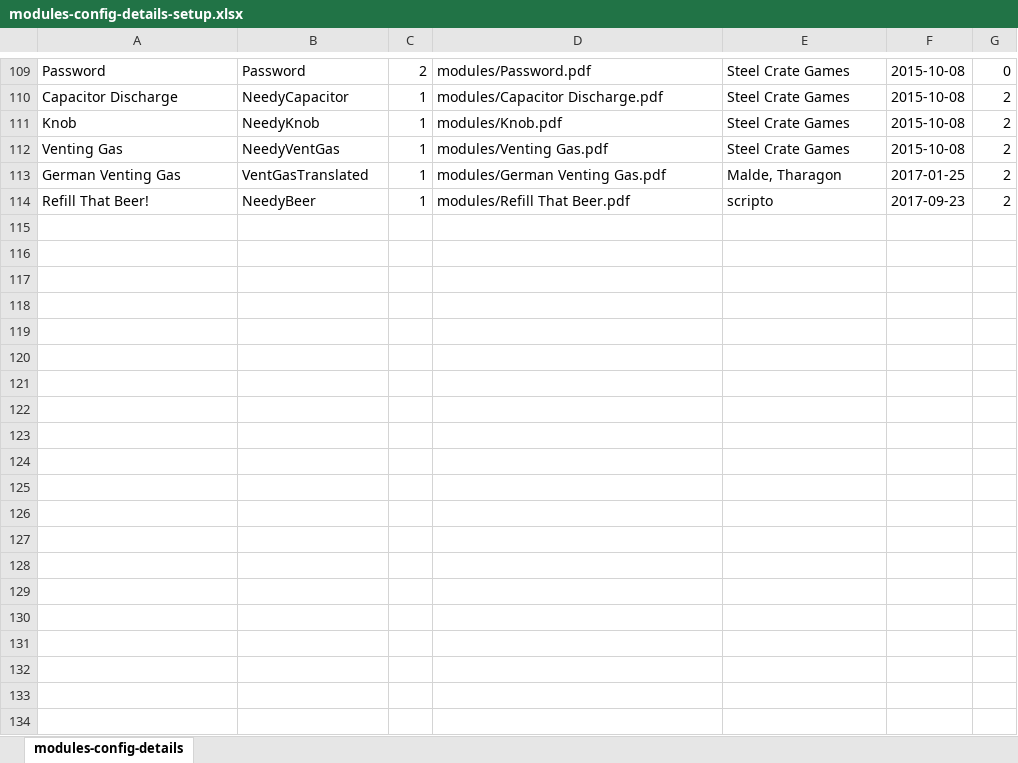
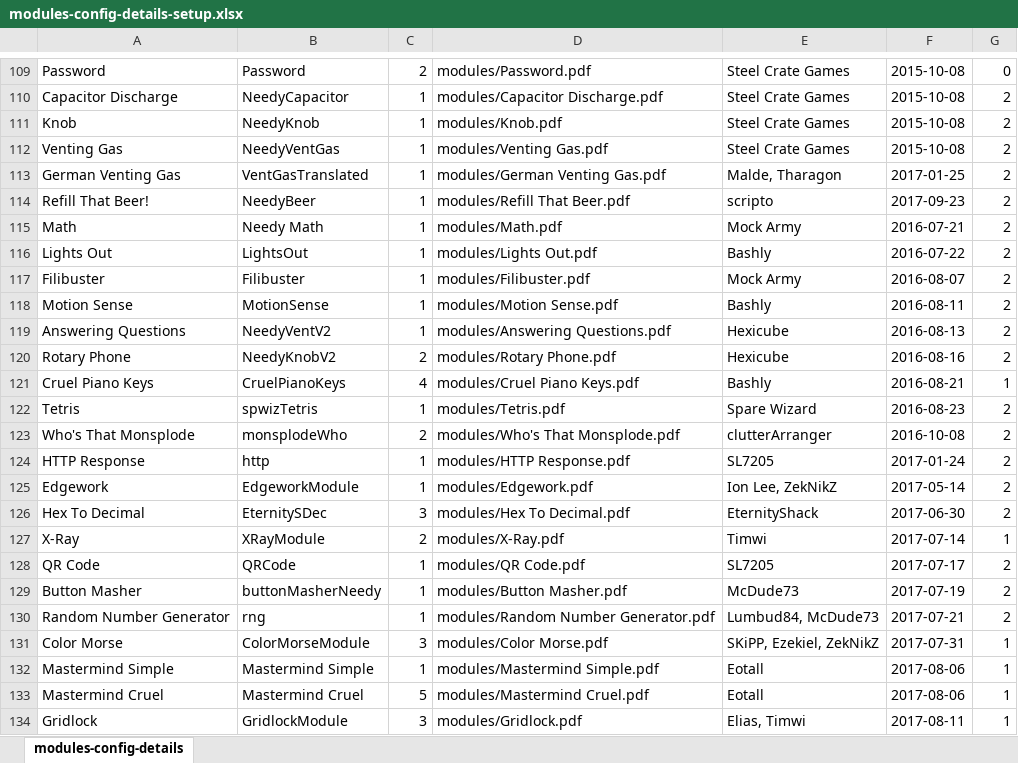
Before and after one commit to Burniel123/MakeMyManual, an Excel workbook: resources/modules-config-details-setup.xlsx, sheet modules-config-details, drawn as a sheet; only a part is shown, gaps mark what is left out; values as stored, in another font and other column widths than the file's, no borders; the diff covers the shown part only; the diff names each change by its address in the sheet, - before the commit and + after, or states it on an @@ line.

Commit message:
Added 10 more modules.
Former-commit-id: 152b7d61a0aa0116ede68c4a704621c990737371
Former-commit-id: b3f8ef05359660787f9578beca230443c184e6a1

```diff
--- a/resources/modules-config-details-setup.xlsx (sheet modules-config-details)
+++ b/resources/modules-config-details-setup.xlsx (sheet modules-config-details)
+row 115: Math | Needy Math | 1 | modules/Math.pdf | Mock Army | 2016-07-21 | 2
+row 116: Lights Out | LightsOut | 1 | modules/Lights Out.pdf | Bashly | 2016-07-22 | 2
+row 117: Filibuster | Filibuster | 1 | modules/Filibuster.pdf | Mock Army | 2016-08-07 | 2
+row 118: Motion Sense | MotionSense | 1 | modules/Motion Sense.pdf | Bashly | 2016-08-11 | 2
+row 119: Answering Questions | NeedyVentV2 | 1 | modules/Answering Questions.pdf | Hexicube | 2016-08-13 | 2
+row 120: Rotary Phone | NeedyKnobV2 | 2 | modules/Rotary Phone.pdf | Hexicube | 2016-08-16 | 2
+row 121: Cruel Piano Keys | CruelPianoKeys | 4 | modules/Cruel Piano Keys.pdf | Bashly | 2016-08-21 | 1
+row 122: Tetris | spwizTetris | 1 | modules/Tetris.pdf | Spare Wizard | 2016-08-23 | 2
+row 123: Who's That Monsplode | monsplodeWho | 2 | modules/Who's That Monsplode.pdf | clutterArranger | 2016-10-08 | 2
+row 124: HTTP Response | http | 1 | modules/HTTP Response.pdf | SL7205 | 2017-01-24 | 2
+row 125: Edgework | EdgeworkModule | 1 | modules/Edgework.pdf | Ion Lee, ZekNikZ | 2017-05-14 | 2
+row 126: Hex To Decimal | EternitySDec | 3 | modules/Hex To Decimal.pdf | EternityShack | 2017-06-30 | 2
+row 127: X-Ray | XRayModule | 2 | modules/X-Ray.pdf | Timwi | 2017-07-14 | 1
+row 128: QR Code | QRCode | 1 | modules/QR Code.pdf | SL7205 | 2017-07-17 | 2
+row 129: Button Masher | buttonMasherNeedy | 1 | modules/Button Masher.pdf | McDude73 | 2017-07-19 | 2
+row 130: Random Number Generator | rng | 1 | modules/Random Number Generator.pdf | Lumbud84, McDude73 | 2017-07-21 | 2
+row 131: Color Morse | ColorMorseModule | 3 | modules/Color Morse.pdf | SKiPP, Ezekiel, ZekNikZ | 2017-07-31 | 1
+row 132: Mastermind Simple | Mastermind Simple | 1 | modules/Mastermind Simple.pdf | Eotall | 2017-08-06 | 1
+row 133: Mastermind Cruel | Mastermind Cruel | 5 | modules/Mastermind Cruel.pdf | Eotall | 2017-08-06 | 1
+row 134: Gridlock | GridlockModule | 3 | modules/Gridlock.pdf | Elias, Timwi | 2017-08-11 | 1
```
Also changed, not shown: 11 added rows elsewhere in this sheet, 11 other files.
